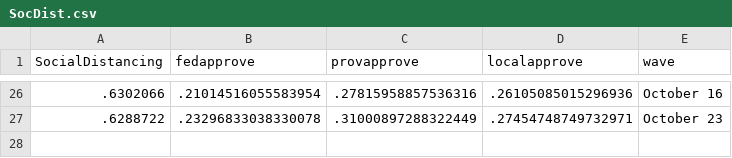
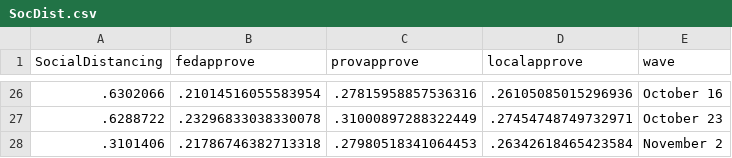
Before and after one commit to nrkthompson/ChartHolding, a CSV file: Data/SocDist.csv, drawn as a sheet; only a part is shown, gaps mark what is left out; the diff names each change by its address in the sheet, - before the commit and + after, or states it on an @@ line.

Commit message:
Add files via upload

```diff
--- a/Data/SocDist.csv
+++ b/Data/SocDist.csv
+row 28: .3101406 | .21786746382713318 | .27980518341064453 | .26342618465423584 | November 2
```
